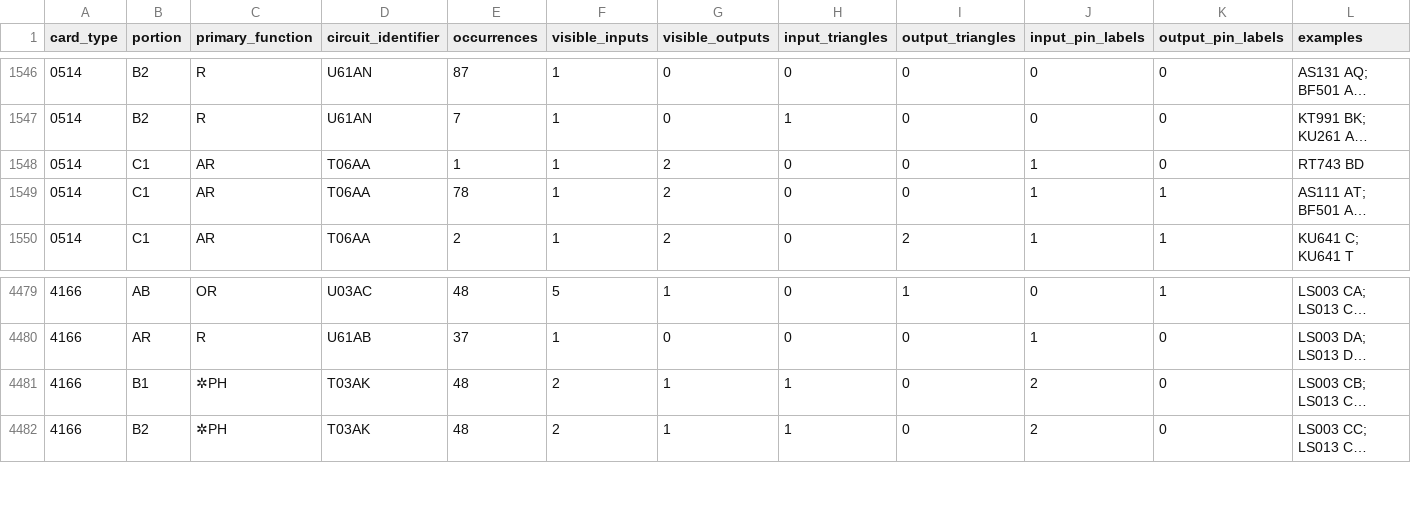
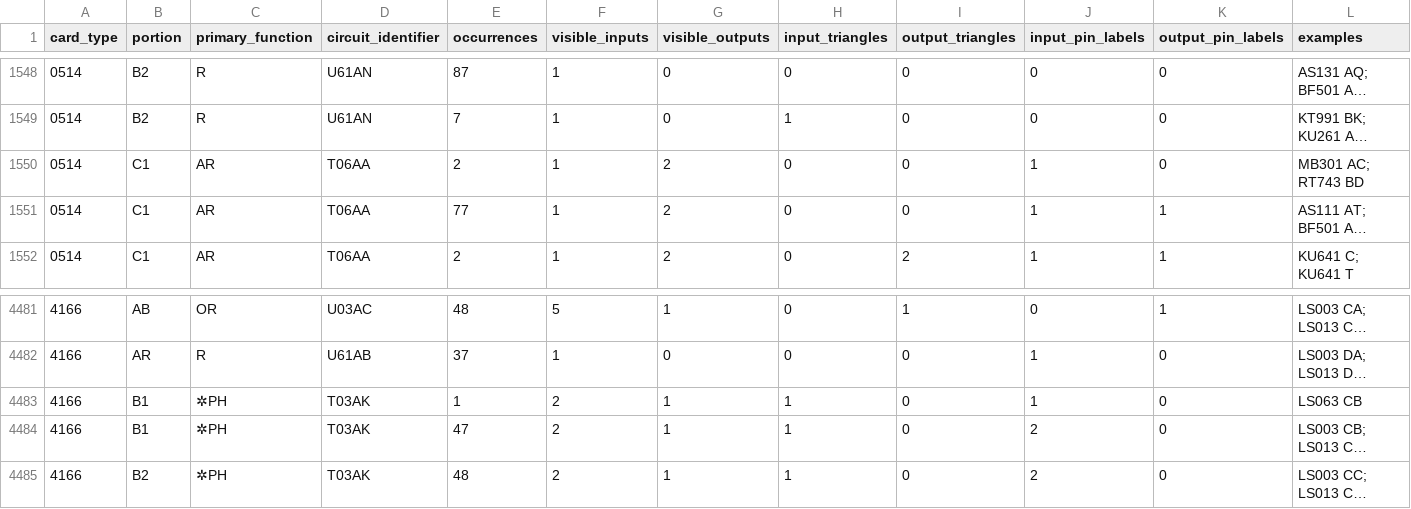
Before and after one commit to iamcamiel/ibm360ald, a CSV file: csv/Card types current/Portion profiles.csv, drawn as a sheet; only a part is shown, gaps mark what is left out; long unchanged cells end in …; addresses are those after the commit; the diff covers the shown part only; the diff names each change by its address in the sheet, - before the commit and + after, or states it on an @@ line.

```diff
--- a/csv/Card types current/Portion profiles.csv
+++ b/csv/Card types current/Portion profiles.csv
-E1550 (occurrences): 1
+E1550 (occurrences): 2
-L1550 (examples): RT743 BD
+L1550 (examples): MB301 AC; RT743 BD
-E1551 (occurrences): 78
+E1551 (occurrences): 77
+row 4483: 4166 | B1 | ✲PH | T03AK | 1 | 2 | 1 | 1 | 0 | 1 | 0 | LS063 CB
-E4484 (occurrences): 48
+E4484 (occurrences): 47
```
Also changed, not shown: 6 added rows and 8 edited cells elsewhere in this file, csv/Card types current/Card types.csv, 28 other files.
